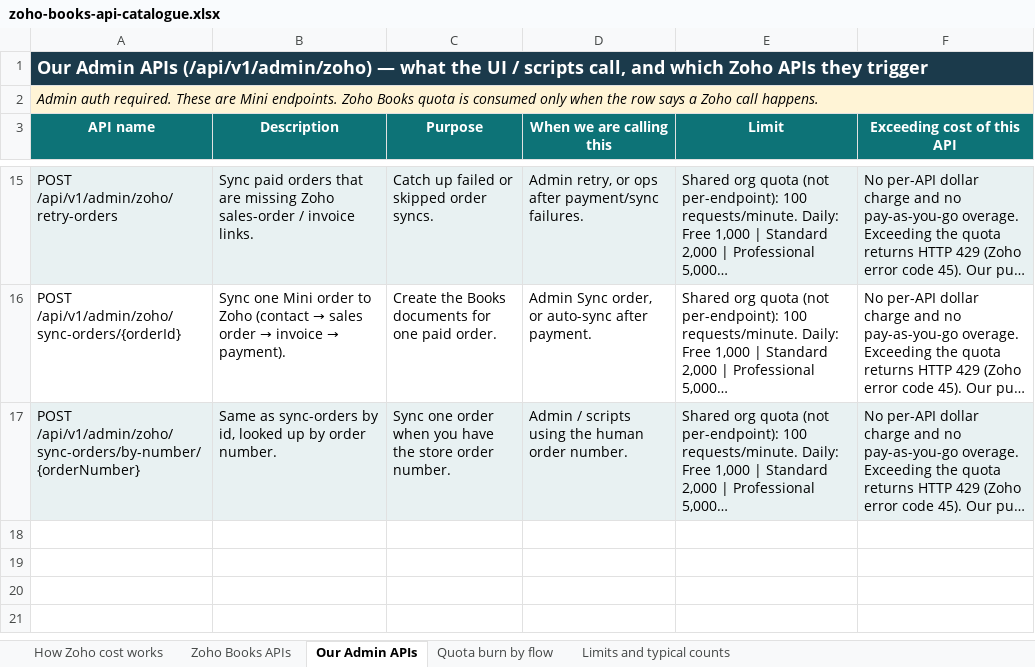
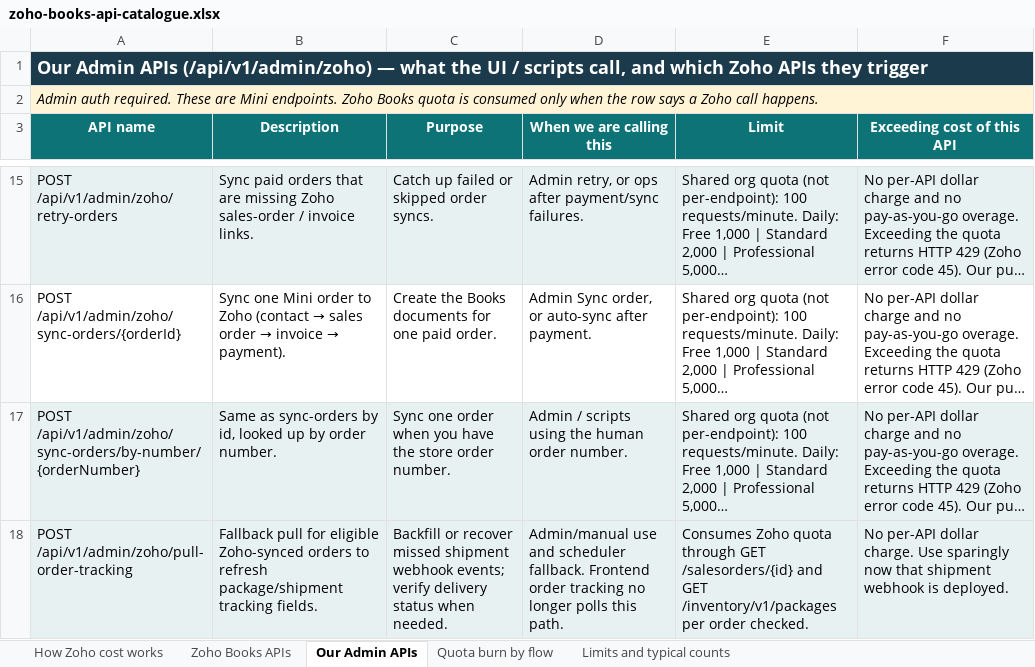
Before and after one commit to daivagitt/Minisnmore, an Excel workbook: docs/zoho-books-api-catalogue.xlsx, sheet Our Admin APIs, drawn as a sheet; only a part is shown, gaps mark what is left out; long unchanged cells end in …; values as stored, in another font and other column widths than the file's, no borders; the diff names each change by its address in the sheet, - before the commit and + after, or states it on an @@ line.

Commit message:
docs: update zoho webhook spreadsheets

```diff
--- a/docs/zoho-books-api-catalogue.xlsx (sheet Our Admin APIs)
+++ b/docs/zoho-books-api-catalogue.xlsx (sheet Our Admin APIs)
+row 18: POST /api/v1/admin/zoho/pull-order-tracking | Fallback pull for eligible Zoho-synced orders to refresh package/shipment tracking fields. | Backfill or recover missed shipment webhook events; verify delivery status when needed. | Admin/manual use and scheduler fallback. Frontend order tracking no longer polls this path. | Consumes Zoho quota through GET /salesorders/{id} and GET /inventory/v1/packages per order checked. | No per-API dollar charge. Use sparingly now that shipment webhook is deployed.
```
Also changed, not shown: sheet Zoho Books APIs, sheet Quota burn by flow, sheet Limits and typical counts, sheet How Zoho cost works, docs/zoho-books-apis-webhooks-module-wise.xlsx, docs/zoho-books-webhook-websocket-api-conservation-plan.xlsx.
